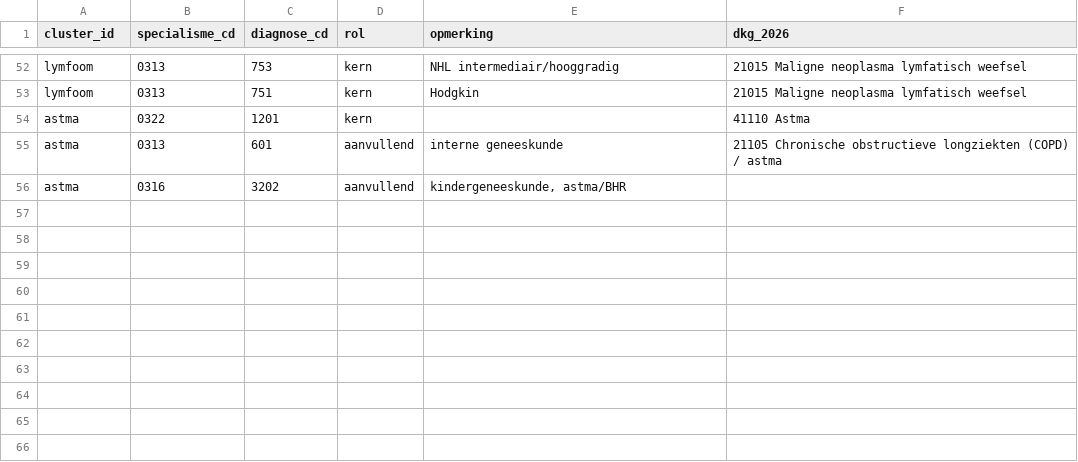
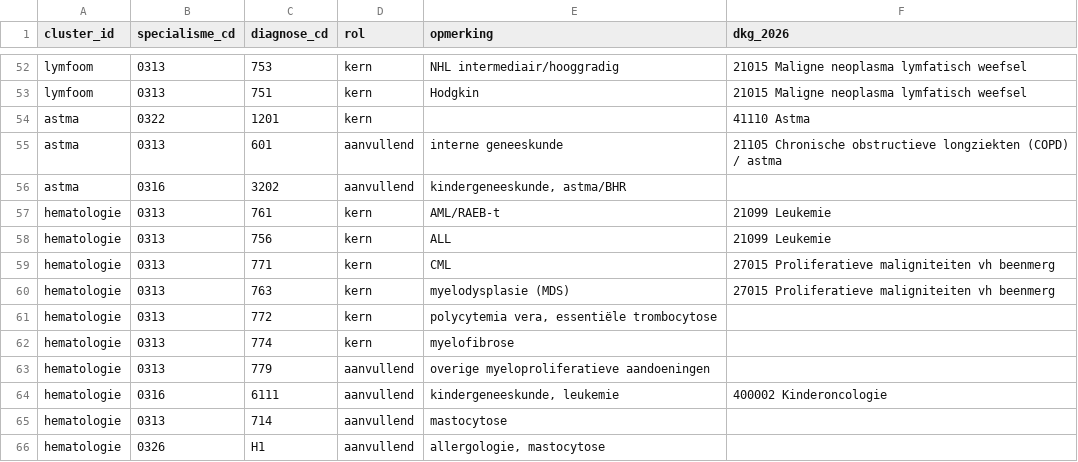
Before and after one commit to bossenga-debug/horizonscan, a CSV file: diagnosegroei/koppeling/cluster_diagnoses.csv, drawn as a sheet; only a part is shown, gaps mark what is left out; the diff names each change by its address in the sheet, - before the commit and + after, or states it on an @@ line.

```diff
--- a/diagnosegroei/koppeling/cluster_diagnoses.csv
+++ b/diagnosegroei/koppeling/cluster_diagnoses.csv
+row 57: hematologie | 0313 | 761 | kern | AML/RAEB-t | 21099 Leukemie
+row 58: hematologie | 0313 | 756 | kern | ALL | 21099 Leukemie
+row 59: hematologie | 0313 | 771 | kern | CML | 27015 Proliferatieve maligniteiten vh beenmerg
+row 60: hematologie | 0313 | 763 | kern | myelodysplasie (MDS) | 27015 Proliferatieve maligniteiten vh beenmerg
+row 61: hematologie | 0313 | 772 | kern | polycytemia vera, essentiële trombocytose
+row 62: hematologie | 0313 | 774 | kern | myelofibrose
+row 63: hematologie | 0313 | 779 | aanvullend | overige myeloproliferatieve aandoeningen
+row 64: hematologie | 0316 | 6111 | aanvullend | kindergeneeskunde, leukemie | 400002 Kinderoncologie
+row 65: hematologie | 0313 | 714 | aanvullend | mastocytose
+row 66: hematologie | 0326 | H1 | aanvullend | allergologie, mastocytose
```
Also changed, not shown: diagnosegroei/koppeling/clusters.csv, 4 other files.
